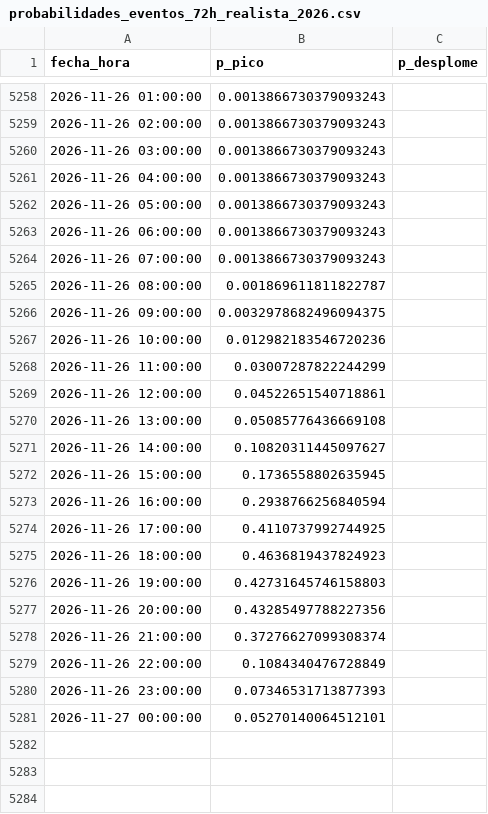
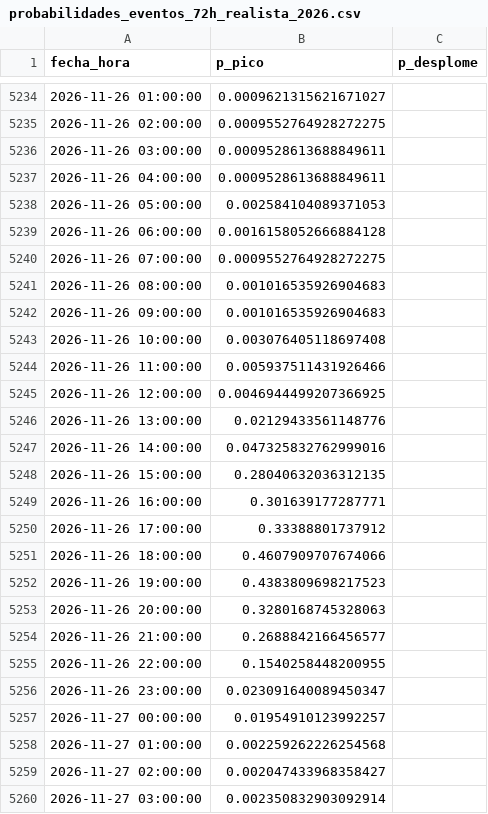
Before and after one commit to Ziskito/xm-spot-price-predictor, a CSV file: data/processed/resultados/probabilidades_eventos_72h_realista_2026.csv, drawn as a sheet; only a part is shown, gaps mark what is left out; the diff covers the shown part only.

```diff
--- a/data/processed/resultados/probabilidades_eventos_72h_realista_2026.csv
+++ b/data/processed/resultados/probabilidades_eventos_72h_realista_2026.csv
@@ -5258,24 +5234,27 @@ fecha_hora,p_pico,p_desplome
-2026-11-26 01:00:00,0.0013866730379093243,
-2026-11-26 02:00:00,0.0013866730379093243,
-2026-11-26 03:00:00,0.0013866730379093243,
-2026-11-26 04:00:00,0.0013866730379093243,
-2026-11-26 05:00:00,0.0013866730379093243,
-2026-11-26 06:00:00,0.0013866730379093243,
-2026-11-26 07:00:00,0.0013866730379093243,
-2026-11-26 08:00:00,0.001869611811822787,
-2026-11-26 09:00:00,0.0032978682496094375,
-2026-11-26 10:00:00,0.012982183546720236,
-2026-11-26 11:00:00,0.03007287822244299,
-2026-11-26 12:00:00,0.04522651540718861,
-2026-11-26 13:00:00,0.05085776436669108,
-2026-11-26 14:00:00,0.10820311445097627,
-2026-11-26 15:00:00,0.1736558802635945,
-2026-11-26 16:00:00,0.2938766256840594,
-2026-11-26 17:00:00,0.4110737992744925,
-2026-11-26 18:00:00,0.4636819437824923,
-2026-11-26 19:00:00,0.42731645746158803,
-2026-11-26 20:00:00,0.43285497788227356,
-2026-11-26 21:00:00,0.37276627099308374,
-2026-11-26 22:00:00,0.1084340476728849,
-2026-11-26 23:00:00,0.07346531713877393,
-2026-11-27 00:00:00,0.05270140064512101,
+2026-11-26 01:00:00,0.0009621315621671027,
+2026-11-26 02:00:00,0.0009552764928272275,
+2026-11-26 03:00:00,0.0009528613688849611,
+2026-11-26 04:00:00,0.0009528613688849611,
+2026-11-26 05:00:00,0.002584104089371053,
+2026-11-26 06:00:00,0.0016158052666884128,
+2026-11-26 07:00:00,0.0009552764928272275,
+2026-11-26 08:00:00,0.001016535926904683,
+2026-11-26 09:00:00,0.001016535926904683,
+2026-11-26 10:00:00,0.003076405118697408,
+2026-11-26 11:00:00,0.005937511431926466,
+2026-11-26 12:00:00,0.0046944499207366925,
+2026-11-26 13:00:00,0.02129433561148776,
+2026-11-26 14:00:00,0.047325832762999016,
+2026-11-26 15:00:00,0.28040632036312135,
+2026-11-26 16:00:00,0.301639177287771,
+2026-11-26 17:00:00,0.33388801737912,
+2026-11-26 18:00:00,0.4607909707674066,
+2026-11-26 19:00:00,0.4383809698217523,
+2026-11-26 20:00:00,0.3280168745328063,
+2026-11-26 21:00:00,0.2688842166456577,
+2026-11-26 22:00:00,0.1540258448200955,
+2026-11-26 23:00:00,0.023091640089450347,
+2026-11-27 00:00:00,0.01954910123992257,
+2026-11-27 01:00:00,0.002259262226254568,
+2026-11-27 02:00:00,0.002047433968358427,
+2026-11-27 03:00:00,0.002350832903092914,
```
Also changed, not shown: 21 added rows and 24 removed rows elsewhere in this file, data/processed/mc_mensual_xm.csv, data/processed/resultados/probabilidades_eventos_24h_realista_2026.csv, 10 other files.
